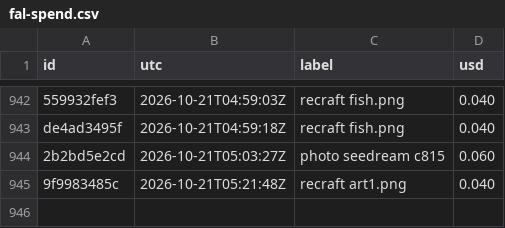
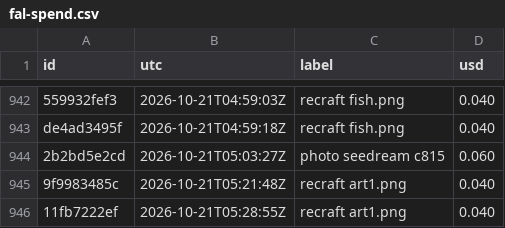
Before and after one commit to captainunderpantz67/graphicteesco, a CSV file: docs/fal-spend.csv, drawn as a sheet; only a part is shown, gaps mark what is left out.

```diff
--- a/docs/fal-spend.csv
+++ b/docs/fal-spend.csv
@@ -945 +945,2 @@ de4ad3495f,2026-10-21T04:59:18Z,recraft fish.png,0.040
 9f9983485c,2026-10-21T05:21:48Z,recraft art1.png,0.040
+11fb7222ef,2026-10-21T05:28:55Z,recraft art1.png,0.040
```
Also changed, not shown: 8 other files.
